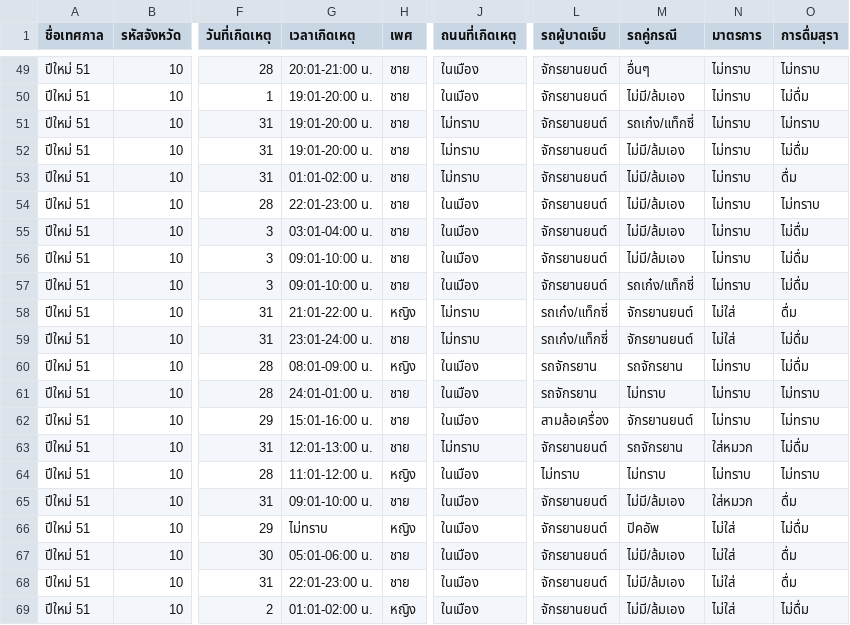
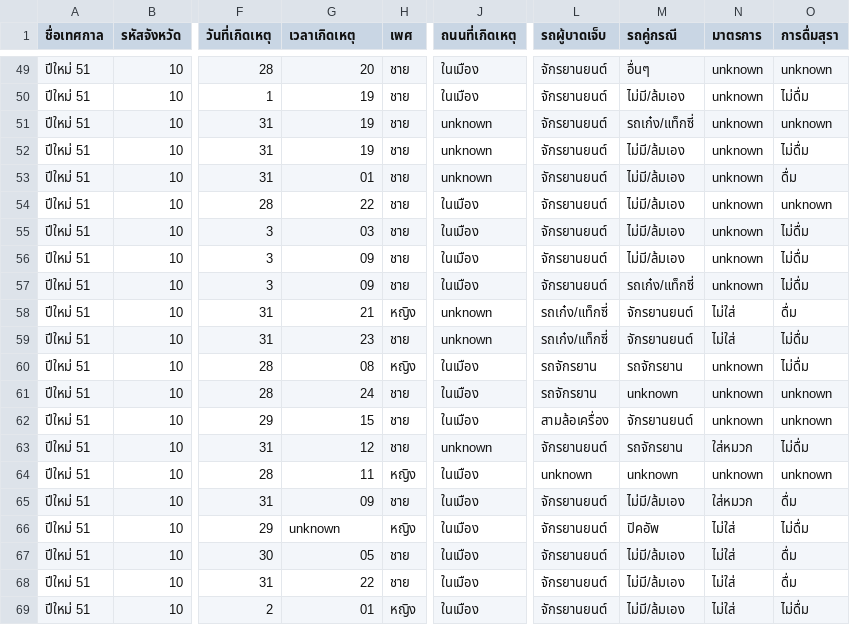
Before and after one commit to boonmeelab/opendata-hackathon-2015, a CSV file: public/data/100_samples_newyear_casualties.csv, drawn as a sheet; only a part is shown, gaps mark what is left out; the diff covers the shown part only; the diff names each change by its address in the sheet, - before the commit and + after, or states it on an @@ line.

```diff
--- a/public/data/100_samples_newyear_casualties.csv
+++ b/public/data/100_samples_newyear_casualties.csv
-G49 (เวลาเกิดเหตุ): 20:01-21:00 น.
+G49 (เวลาเกิดเหตุ): 20
-N49:N57 (มาตรการ): ไม่ทราบ
+N49:N57 (มาตรการ): unknown
-O49 (การดื่มสุรา): ไม่ทราบ
+O49 (การดื่มสุรา): unknown
-G50:G52 (เวลาเกิดเหตุ): 19:01-20:00 น.
+G50:G52 (เวลาเกิดเหตุ): 19
-J51:J53 (ถนนที่เกิดเหตุ): ไม่ทราบ
+J51:J53 (ถนนที่เกิดเหตุ): unknown
-O51 (การดื่มสุรา): ไม่ทราบ
+O51 (การดื่มสุรา): unknown
-G53 (เวลาเกิดเหตุ): 01:01-02:00 น.
+G53 (เวลาเกิดเหตุ): 01
-G54 (เวลาเกิดเหตุ): 22:01-23:00 น.
+G54 (เวลาเกิดเหตุ): 22
-O54 (การดื่มสุรา): ไม่ทราบ
+O54 (การดื่มสุรา): unknown
-G55 (เวลาเกิดเหตุ): 03:01-04:00 น.
+G55 (เวลาเกิดเหตุ): 03
-G56:G57 (เวลาเกิดเหตุ): 09:01-10:00 น.
+G56:G57 (เวลาเกิดเหตุ): 09
-G58 (เวลาเกิดเหตุ): 21:01-22:00 น.
+G58 (เวลาเกิดเหตุ): 21
-J58:J59 (ถนนที่เกิดเหตุ): ไม่ทราบ
+J58:J59 (ถนนที่เกิดเหตุ): unknown
-G59 (เวลาเกิดเหตุ): 23:01-24:00 น.
+G59 (เวลาเกิดเหตุ): 23
-G60 (เวลาเกิดเหตุ): 08:01-09:00 น.
+G60 (เวลาเกิดเหตุ): 08
-N60:N62 (มาตรการ): ไม่ทราบ
+N60:N62 (มาตรการ): unknown
-G61 (เวลาเกิดเหตุ): 24:01-01:00 น.
+G61 (เวลาเกิดเหตุ): 24
-M61 (รถคู่กรณี): ไม่ทราบ
+M61 (รถคู่กรณี): unknown
-O61:O62 (การดื่มสุรา): ไม่ทราบ
+O61:O62 (การดื่มสุรา): unknown
-G62 (เวลาเกิดเหตุ): 15:01-16:00 น.
+G62 (เวลาเกิดเหตุ): 15
-G63 (เวลาเกิดเหตุ): 12:01-13:00 น.
+G63 (เวลาเกิดเหตุ): 12
-J63 (ถนนที่เกิดเหตุ): ไม่ทราบ
+J63 (ถนนที่เกิดเหตุ): unknown
-G64 (เวลาเกิดเหตุ): 11:01-12:00 น.
+G64 (เวลาเกิดเหตุ): 11
-L64 (รถผู้บาดเจ็บ): ไม่ทราบ
+L64 (รถผู้บาดเจ็บ): unknown
-M64 (รถคู่กรณี): ไม่ทราบ
+M64 (รถคู่กรณี): unknown
-N64 (มาตรการ): ไม่ทราบ
+N64 (มาตรการ): unknown
-O64 (การดื่มสุรา): ไม่ทราบ
+O64 (การดื่มสุรา): unknown
-G65 (เวลาเกิดเหตุ): 09:01-10:00 น.
+G65 (เวลาเกิดเหตุ): 09
-G66 (เวลาเกิดเหตุ): ไม่ทราบ
+G66 (เวลาเกิดเหตุ): unknown
-G67 (เวลาเกิดเหตุ): 05:01-06:00 น.
+G67 (เวลาเกิดเหตุ): 05
-G68 (เวลาเกิดเหตุ): 22:01-23:00 น.
+G68 (เวลาเกิดเหตุ): 22
-G69 (เวลาเกิดเหตุ): 01:01-02:00 น.
+G69 (เวลาเกิดเหตุ): 01
```
Also changed, not shown: 144 edited cells elsewhere in this file.
